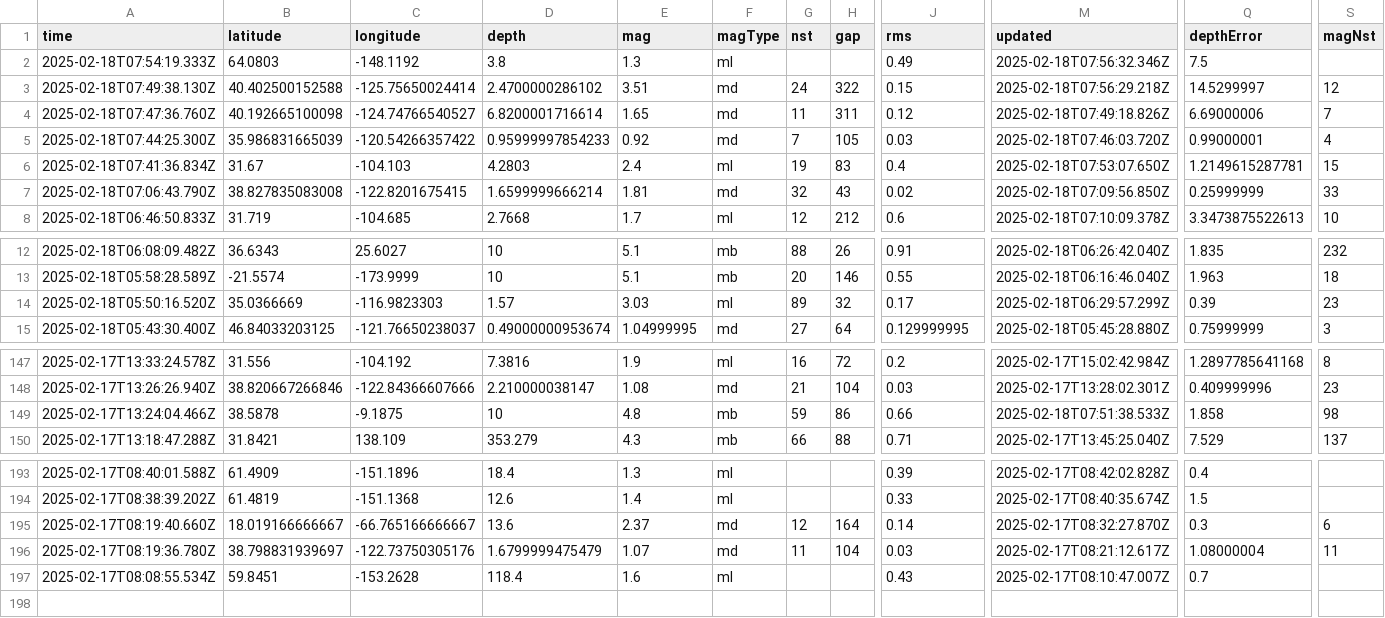
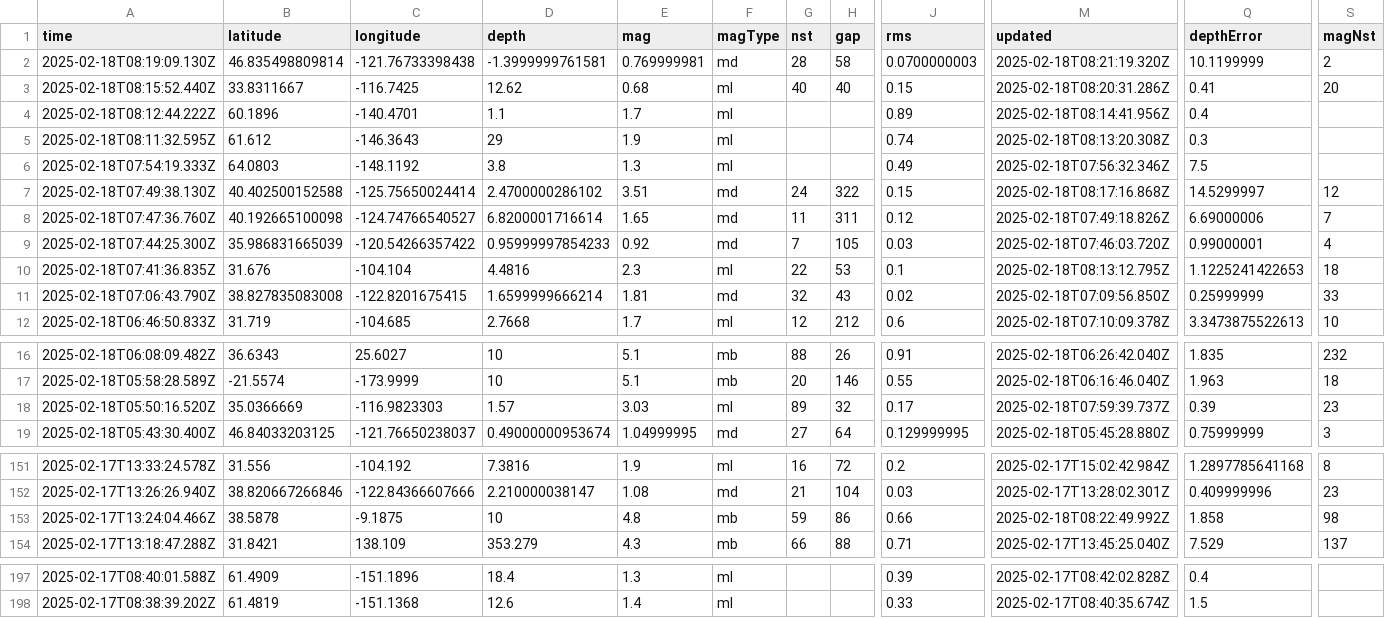
Before and after one commit to rafaelmatsuyama/FIAP-2025-ABDR-StreamProcessingPipelines, a CSV file: usgs_current.csv, drawn as a sheet; only a part is shown, gaps mark what is left out; removed rows and columns are numbered as before the commit, all else as after; rows hold the shown columns only; the diff names each change by its address in the sheet, - before the commit and + after, or states it on an @@ line.

```diff
--- a/usgs_current.csv
+++ b/usgs_current.csv
+row 2: 2025-02-18T08:19:09.130Z | 46.835498809814 | -121.76733398438 | -1.3999999761581 | 0.769999981 | md | 28 | 58 | 0.0700000003 | 2025-02-18T08:21:19.320Z | 10.1199999 | 2
+row 3: 2025-02-18T08:15:52.440Z | 33.8311667 | -116.7425 | 12.62 | 0.68 | ml | 40 | 40 | 0.15 | 2025-02-18T08:20:31.286Z | 0.41 | 20
+row 4: 2025-02-18T08:12:44.222Z | 60.1896 | -140.4701 | 1.1 | 1.7 | ml |  |  | 0.89 | 2025-02-18T08:14:41.956Z | 0.4
+row 5: 2025-02-18T08:11:32.595Z | 61.612 | -146.3643 | 29 | 1.9 | ml |  |  | 0.74 | 2025-02-18T08:13:20.308Z | 0.3
-M7 (updated): 2025-02-18T07:56:29.218Z
+M7 (updated): 2025-02-18T08:17:16.868Z
-A10 (time): 2025-02-18T07:41:36.834Z
+A10 (time): 2025-02-18T07:41:36.835Z
-B10 (latitude): 31.67
+B10 (latitude): 31.676
-C10 (longitude): -104.103
+C10 (longitude): -104.104
-D10 (depth): 4.2803
+D10 (depth): 4.4816
-E10 (mag): 2.4
+E10 (mag): 2.3
-G10 (nst): 19
+G10 (nst): 22
-H10 (gap): 83
+H10 (gap): 53
-J10 (rms): 0.4
+J10 (rms): 0.1
-M10 (updated): 2025-02-18T07:53:07.650Z
+M10 (updated): 2025-02-18T08:13:12.795Z
-Q10 (depthError): 1.2149615287781
+Q10 (depthError): 1.1225241422653
-S10 (magNst): 15
+S10 (magNst): 18
-M18 (updated): 2025-02-18T06:29:57.299Z
+M18 (updated): 2025-02-18T07:59:39.737Z
-M153 (updated): 2025-02-18T07:51:38.533Z
+M153 (updated): 2025-02-18T08:22:49.992Z
-row 195: 2025-02-17T08:19:40.660Z | 18.019166666667 | -66.765166666667 | 13.6 | 2.37 | md | 12 | 164 | 0.14 | 2025-02-17T08:32:27.870Z | 0.3 | 6
-row 196: 2025-02-17T08:19:36.780Z | 38.798831939697 | -122.73750305176 | 1.6799999475479 | 1.07 | md | 11 | 104 | 0.03 | 2025-02-17T08:21:12.617Z | 1.08000004 | 11
-row 197: 2025-02-17T08:08:55.534Z | 59.8451 | -153.2628 | 118.4 | 1.6 | ml |  |  | 0.43 | 2025-02-17T08:10:47.007Z | 0.7
```
Also changed, not shown: usgs_main.csv.
